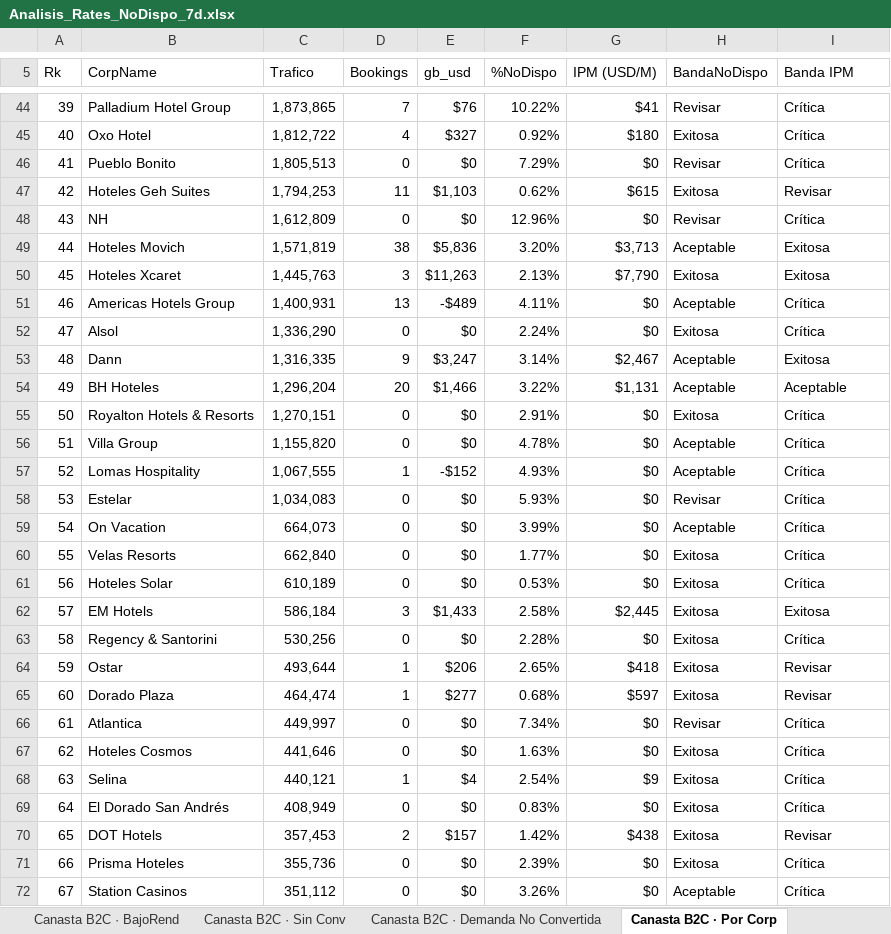
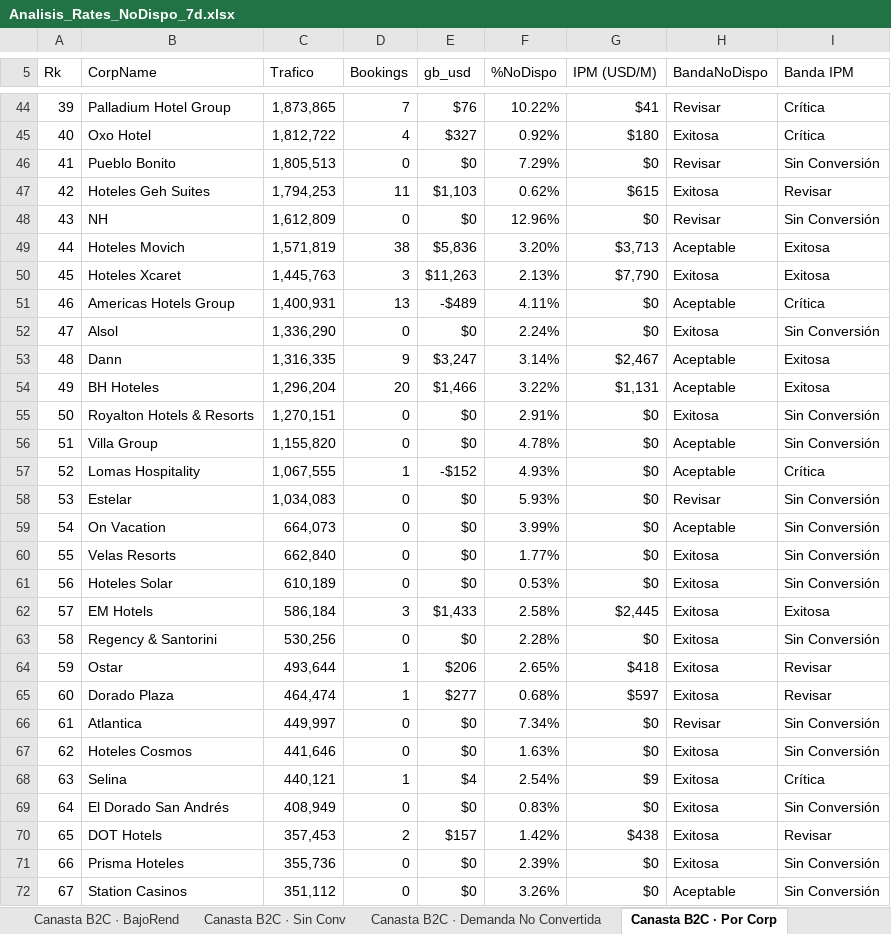
Before and after one commit to federicochurches/Price, an Excel workbook: rates-nodispo/week-20/Analisis_Rates_NoDispo_7d.xlsx, sheet Canasta B2C · Por Corp, drawn as a sheet; only a part is shown, gaps mark what is left out; values as stored, in another font and other column widths than the file's, no cell formats; the diff covers the shown part only; the diff names each change by its address in the sheet, - before the commit and + after, or states it on an @@ line.

```diff
--- a/rates-nodispo/week-20/Analisis_Rates_NoDispo_7d.xlsx (sheet Canasta B2C · Por Corp)
+++ b/rates-nodispo/week-20/Analisis_Rates_NoDispo_7d.xlsx (sheet Canasta B2C · Por Corp)
-I46 (Banda IPM): Crítica
+I46 (Banda IPM): Sin Conversión
-I48 (Banda IPM): Crítica
+I48 (Banda IPM): Sin Conversión
-I52 (Banda IPM): Crítica
+I52 (Banda IPM): Sin Conversión
-I54 (Banda IPM): Aceptable
+I54 (Banda IPM): Exitosa
-I55:I56 (Banda IPM): Crítica
+I55:I56 (Banda IPM): Sin Conversión
-I58:I61 (Banda IPM): Crítica
+I58:I61 (Banda IPM): Sin Conversión
-I63 (Banda IPM): Crítica
+I63 (Banda IPM): Sin Conversión
-I66:I67 (Banda IPM): Crítica
+I66:I67 (Banda IPM): Sin Conversión
-I69 (Banda IPM): Crítica
+I69 (Banda IPM): Sin Conversión
-I71:I72 (Banda IPM): Crítica
+I71:I72 (Banda IPM): Sin Conversión
```
Also changed, not shown: 25 edited cells elsewhere in this sheet, sheet Canasta B2C · Por País, sheet Canasta CUG · Por País, sheet Canasta CUG · Por Corp, sheet Canasta OP · Por Corp, sheet Canasta OP · Por País, sheet Canasta B2C · Por Destino, 26 more sheets, cell formats, checkrates/week-20/Analisis_Checkrates_CUG_7d.xlsx, checkrates/week-20/Analisis_Checkrates_OP_7d.xlsx, 11 other files.
